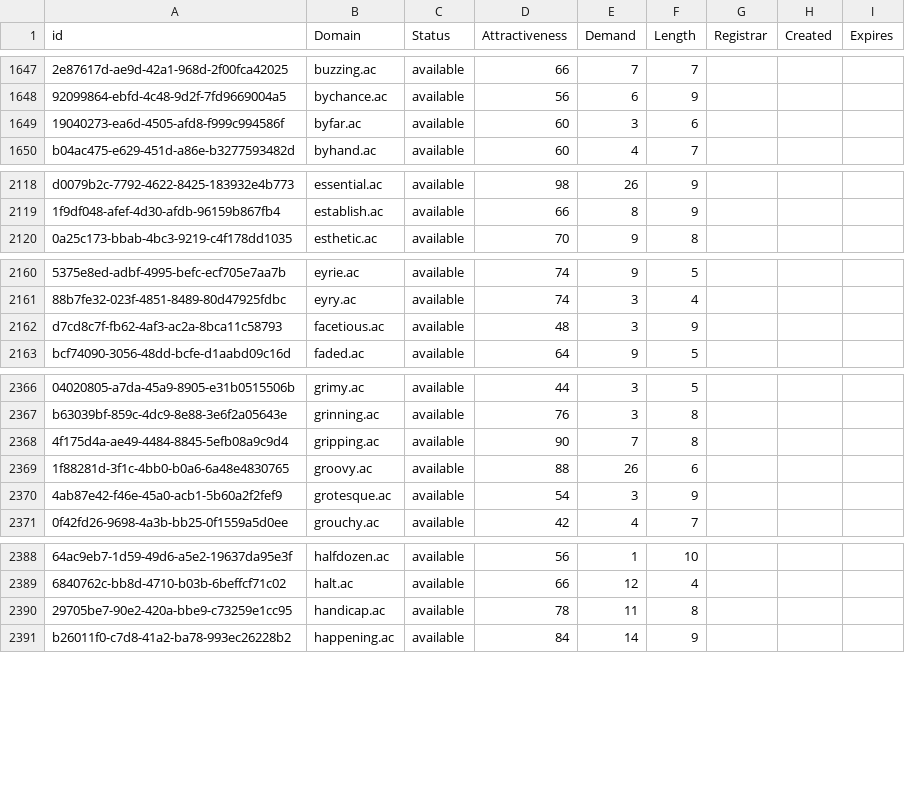
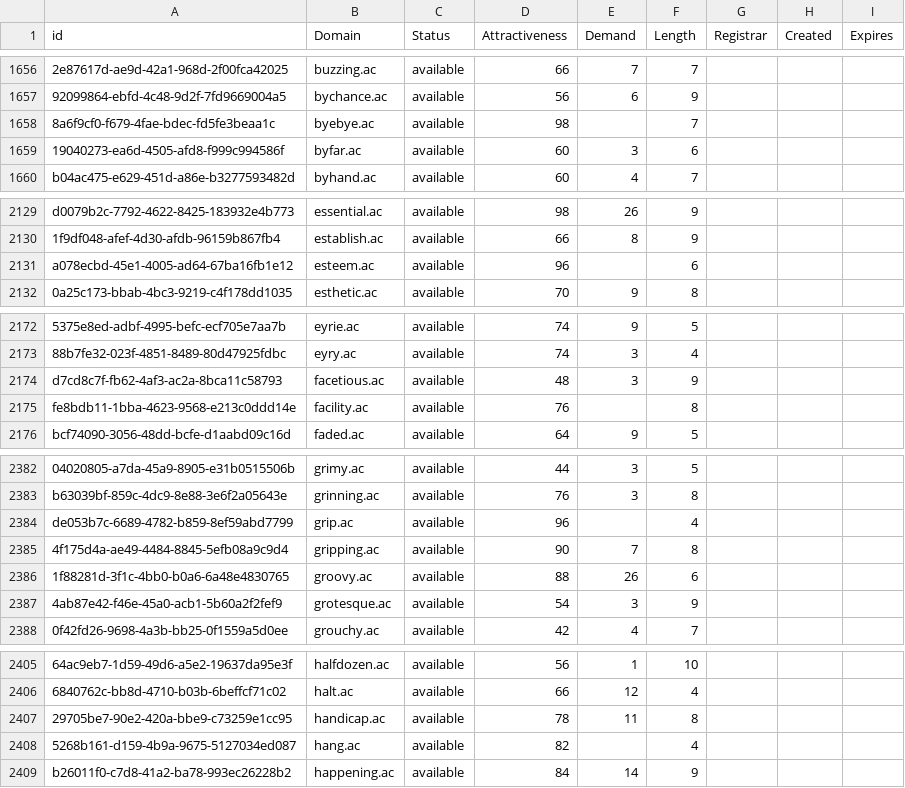
Before and after one commit to UniqueDomains/ac-oneword-domains, a CSV file: ac.csv, drawn as a sheet; only a part is shown, gaps mark what is left out; the diff covers the shown part only; the diff names each change by its address in the sheet, - before the commit and + after, or states it on an @@ line.

```diff
--- a/ac.csv
+++ b/ac.csv
+row 1658: 8a6f9cf0-f679-4fae-bdec-fd5fe3beaa1c | byebye.ac | available | 98 |  | 7
+row 2131: a078ecbd-45e1-4005-ad64-67ba16fb1e12 | esteem.ac | available | 96 |  | 6
+row 2175: fe8bdb11-1bba-4623-9568-e213c0ddd14e | facility.ac | available | 76 |  | 8
+row 2384: de053b7c-6689-4782-b859-8ef59abd7799 | grip.ac | available | 96 |  | 4
+row 2408: 5268b161-d159-4b9a-9675-5127034ed087 | hang.ac | available | 82 |  | 4
```
Also changed, not shown: 25 added rows, 2 removed rows and 27 edited cells elsewhere in this file, 2 other files.
